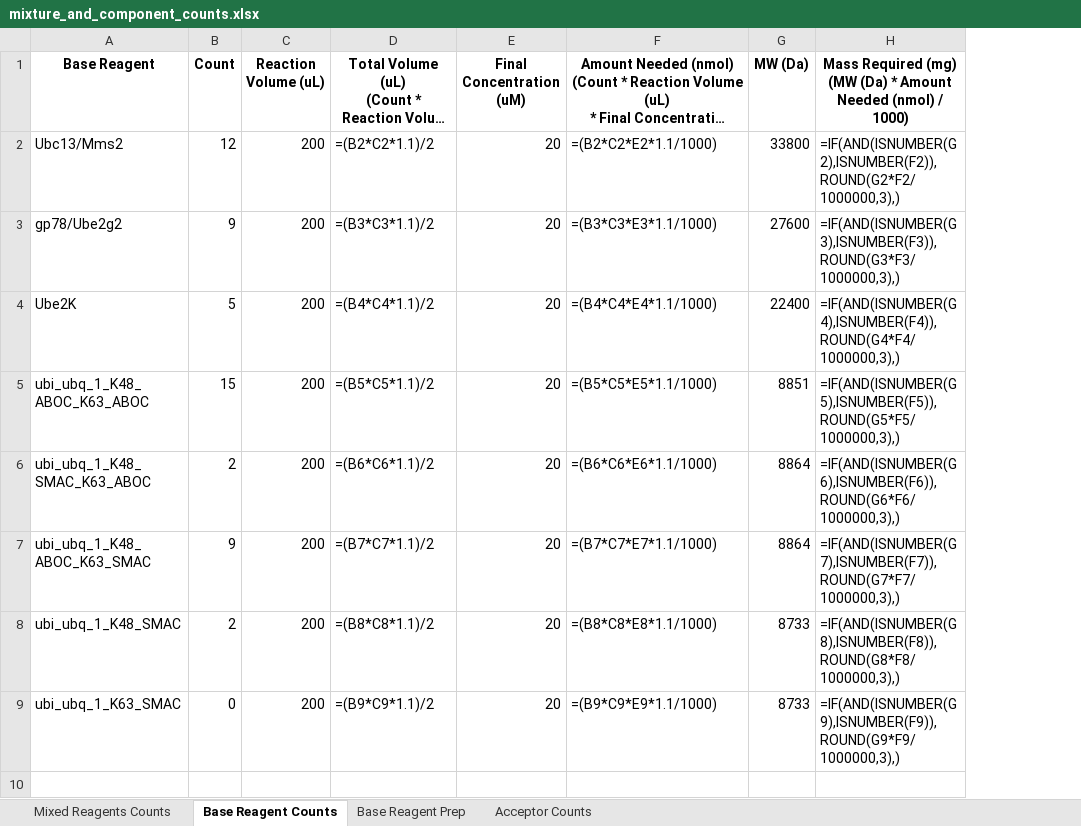
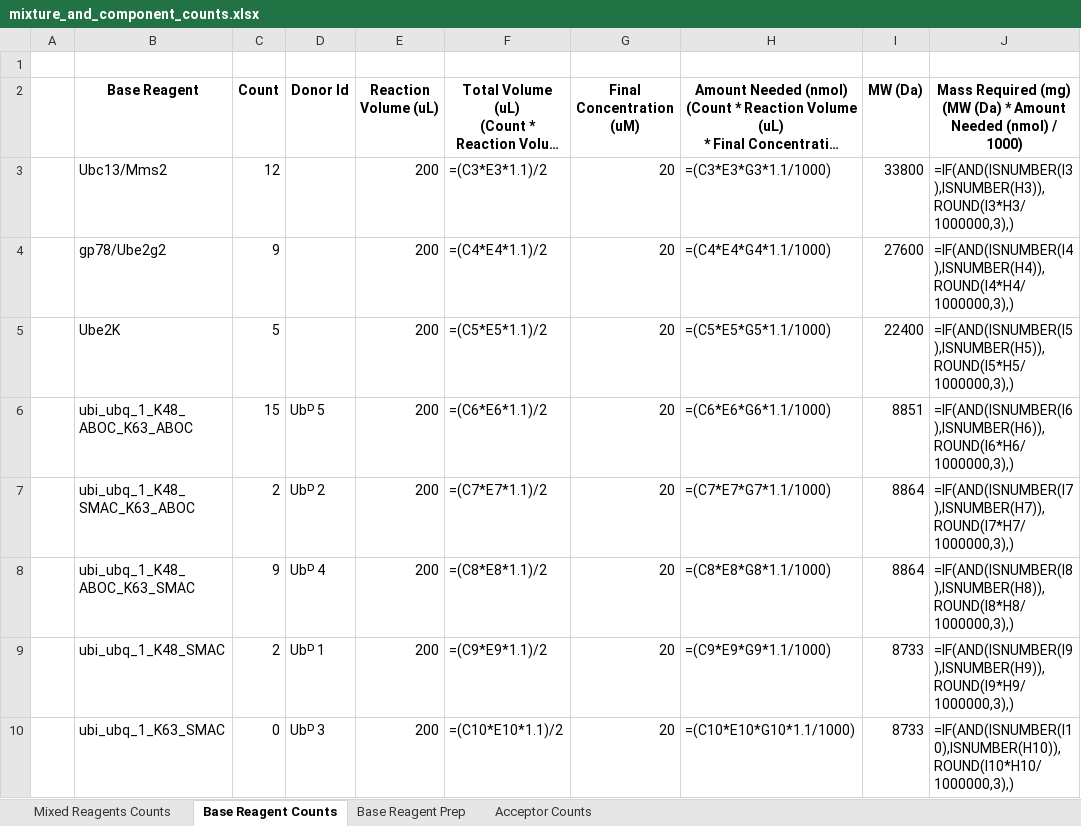
Before and after one commit to erickummelstedt/ubiquitinformatics, an Excel workbook: mixture_and_component_counts.xlsx, sheet Base Reagent Counts, drawn as a sheet; long unchanged cells end in …; values as stored, in another font and other column widths than the file's, no borders; formulas without a stored value are shown as written; addresses are those after the commit; the diff names each change by its address in the sheet, - before the commit and + after, or states it on an @@ line.

```diff
--- a/mixture_and_component_counts.xlsx (sheet Base Reagent Counts)
+++ b/mixture_and_component_counts.xlsx (sheet Base Reagent Counts)
+column A, empty
+column D (Donor Id), rows 6-10: Ubᴰ 5 | Ubᴰ 2 | Ubᴰ 4 | Ubᴰ 1 | Ubᴰ 3
+row 1: (empty)
-F3: =(B2*C2*1.1)/2
+F3: =(C3*E3*1.1)/2
-H3: =(B2*C2*E2*1.1/1000)
+H3: =(C3*E3*G3*1.1/1000)
-J3: =IF(AND(ISNUMBER(G2),ISNUMBER(F2)),ROUND(G2*F2/1000000,3),)
+J3: =IF(AND(ISNUMBER(I3),ISNUMBER(H3)),ROUND(I3*H3/1000000,3),)
-F4: =(B3*C3*1.1)/2
+F4: =(C4*E4*1.1)/2
-H4: =(B3*C3*E3*1.1/1000)
+H4: =(C4*E4*G4*1.1/1000)
-J4: =IF(AND(ISNUMBER(G3),ISNUMBER(F3)),ROUND(G3*F3/1000000,3),)
+J4: =IF(AND(ISNUMBER(I4),ISNUMBER(H4)),ROUND(I4*H4/1000000,3),)
-F5: =(B4*C4*1.1)/2
+F5: =(C5*E5*1.1)/2
-H5: =(B4*C4*E4*1.1/1000)
+H5: =(C5*E5*G5*1.1/1000)
-J5: =IF(AND(ISNUMBER(G4),ISNUMBER(F4)),ROUND(G4*F4/1000000,3),)
+J5: =IF(AND(ISNUMBER(I5),ISNUMBER(H5)),ROUND(I5*H5/1000000,3),)
-F6: =(B5*C5*1.1)/2
+F6: =(C6*E6*1.1)/2
-H6: =(B5*C5*E5*1.1/1000)
+H6: =(C6*E6*G6*1.1/1000)
-J6: =IF(AND(ISNUMBER(G5),ISNUMBER(F5)),ROUND(G5*F5/1000000,3),)
+J6: =IF(AND(ISNUMBER(I6),ISNUMBER(H6)),ROUND(I6*H6/1000000,3),)
-F7: =(B6*C6*1.1)/2
+F7: =(C7*E7*1.1)/2
-H7: =(B6*C6*E6*1.1/1000)
+H7: =(C7*E7*G7*1.1/1000)
-J7: =IF(AND(ISNUMBER(G6),ISNUMBER(F6)),ROUND(G6*F6/1000000,3),)
+J7: =IF(AND(ISNUMBER(I7),ISNUMBER(H7)),ROUND(I7*H7/1000000,3),)
-F8: =(B7*C7*1.1)/2
+F8: =(C8*E8*1.1)/2
-H8: =(B7*C7*E7*1.1/1000)
+H8: =(C8*E8*G8*1.1/1000)
-J8: =IF(AND(ISNUMBER(G7),ISNUMBER(F7)),ROUND(G7*F7/1000000,3),)
+J8: =IF(AND(ISNUMBER(I8),ISNUMBER(H8)),ROUND(I8*H8/1000000,3),)
-F9: =(B8*C8*1.1)/2
+F9: =(C9*E9*1.1)/2
-H9: =(B8*C8*E8*1.1/1000)
+H9: =(C9*E9*G9*1.1/1000)
-J9: =IF(AND(ISNUMBER(G8),ISNUMBER(F8)),ROUND(G8*F8/1000000,3),)
+J9: =IF(AND(ISNUMBER(I9),ISNUMBER(H9)),ROUND(I9*H9/1000000,3),)
-F10: =(B9*C9*1.1)/2
+F10: =(C10*E10*1.1)/2
-H10: =(B9*C9*E9*1.1/1000)
+H10: =(C10*E10*G10*1.1/1000)
-J10: =IF(AND(ISNUMBER(G9),ISNUMBER(F9)),ROUND(G9*F9/1000000,3),)
+J10: =IF(AND(ISNUMBER(I10),ISNUMBER(H10)),ROUND(I10*H10/1000000,3),)
```
Also changed, not shown: sheet Acceptor Counts, sheet Mixed Reagents Counts, sheet Base Reagent Prep, 3 other files.
